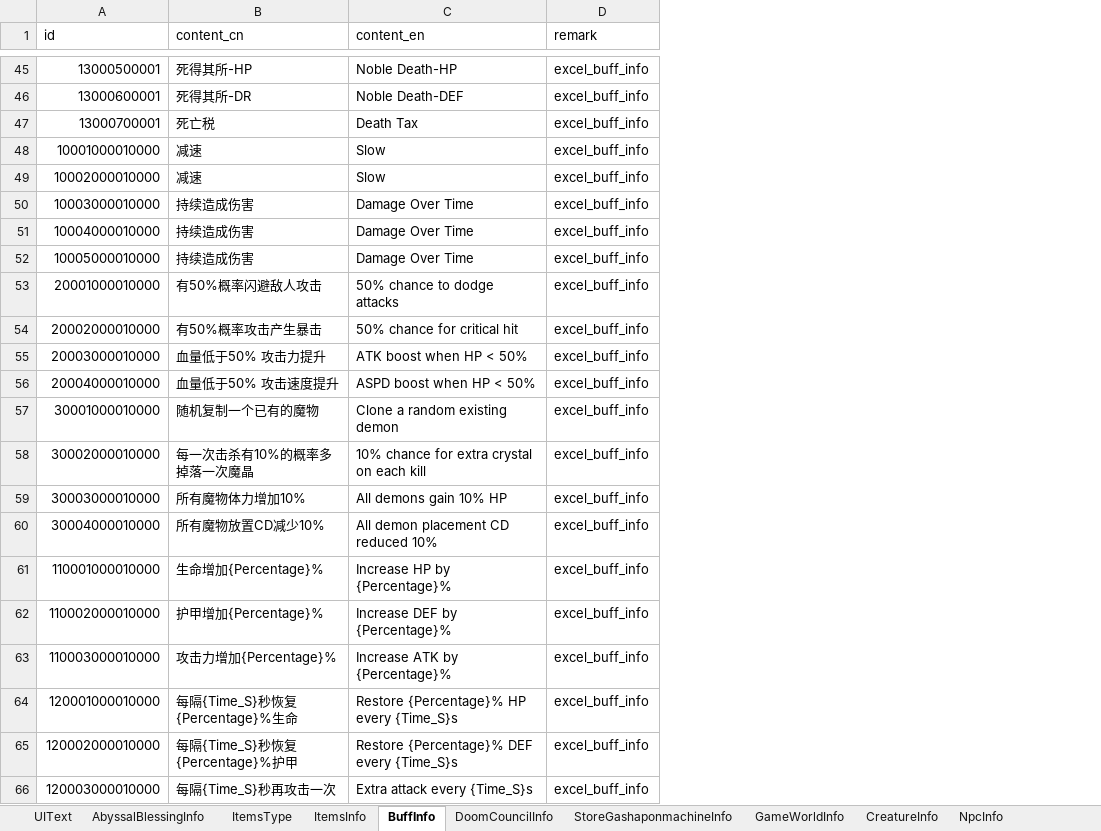
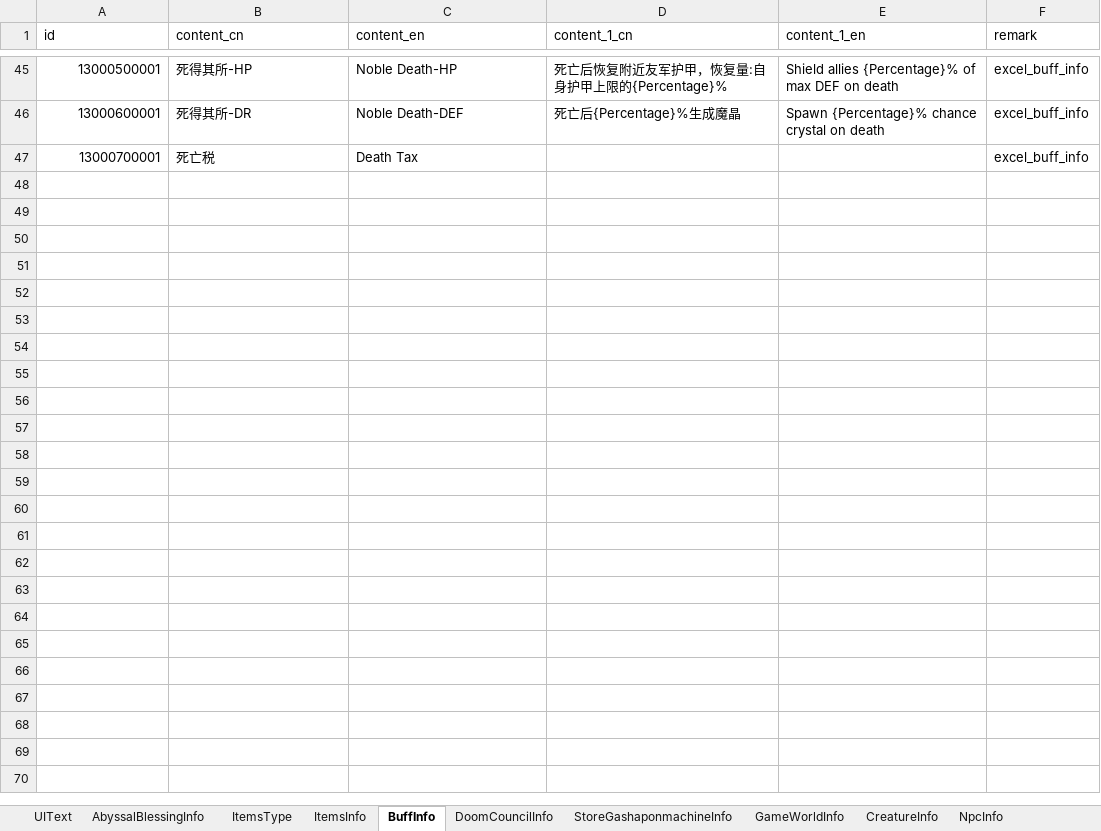
Before and after one commit to wobushiren79/DemonLordRoguelike, an Excel workbook: Demon Lord Roguelike/Assets/Data/Excel/excel_language[多语言_FrameWork].xlsx, sheet BuffInfo, drawn as a sheet; only a part is shown, gaps mark what is left out; values as stored, in another font and other column widths than the file's, no borders; removed rows and columns are numbered as before the commit, all else as after; the diff covers the shown part only; the diff names each change by its address in the sheet, - before the commit and + after, or states it on an @@ line.

```diff
--- a/Demon Lord Roguelike/Assets/Data/Excel/excel_language[多语言_FrameWork].xlsx (sheet BuffInfo)
+++ b/Demon Lord Roguelike/Assets/Data/Excel/excel_language[多语言_FrameWork].xlsx (sheet BuffInfo)
+column D (content_1_cn), rows 45-46: 死亡后恢复附近友军护甲，恢复量:自身护甲上限的{Percentage}% | 死亡后{Percentage}%生成魔晶
+column E (content_1_en), rows 45-46: Shield allies {Percentage}% of max DEF on death | Spawn {Percentage}% chance crystal on death
-row 48: 10001000010000 | 减速 | Slow | excel_buff_info
-row 49: 10002000010000 | 减速 | Slow | excel_buff_info
-row 50: 10003000010000 | 持续造成伤害 | Damage Over Time | excel_buff_info
-row 51: 10004000010000 | 持续造成伤害 | Damage Over Time | excel_buff_info
-row 52: 10005000010000 | 持续造成伤害 | Damage Over Time | excel_buff_info
-row 53: 20001000010000 | 有50%概率闪避敌人攻击 | 50% chance to dodge attacks | excel_buff_info
-row 54: 20002000010000 | 有50%概率攻击产生暴击 | 50% chance for critical hit | excel_buff_info
-row 55: 20003000010000 | 血量低于50% 攻击力提升 | ATK boost when HP < 50% | excel_buff_info
-row 56: 20004000010000 | 血量低于50% 攻击速度提升 | ASPD boost when HP < 50% | excel_buff_info
-row 57: 30001000010000 | 随机复制一个已有的魔物 | Clone a random existing demon | excel_buff_info
-row 58: 30002000010000 | 每一次击杀有10%的概率多掉落一次魔晶 | 10% chance for extra crystal on each kill | excel_buff_info
-row 59: 30003000010000 | 所有魔物体力增加10% | All demons gain 10% HP | excel_buff_info
-row 60: 30004000010000 | 所有魔物放置CD减少10% | All demon placement CD reduced 10% | excel_buff_info
-row 61: 110001000010000 | 生命增加{Percentage}% | Increase HP by {Percentage}% | excel_buff_info
-row 62: 110002000010000 | 护甲增加{Percentage}% | Increase DEF by {Percentage}% | excel_buff_info
-row 63: 110003000010000 | 攻击力增加{Percentage}% | Increase ATK by {Percentage}% | excel_buff_info
-row 64: 120001000010000 | 每隔{Time_S}秒恢复{Percentage}%生命 | Restore {Percentage}% HP every {Time_S}s | excel_buff_info
-row 65: 120002000010000 | 每隔{Time_S}秒恢复{Percentage}%护甲 | Restore {Percentage}% DEF every {Time_S}s | excel_buff_info
-row 66: 120003000010000 | 每隔{Time_S}秒再攻击一次 | Extra attack every {Time_S}s | excel_buff_info
```
Also changed, not shown: 24 removed rows and 5 edited cells elsewhere in this sheet, sheet DoomCouncilInfo, Demon Lord Roguelike/Assets/Data/Excel/excel_attackmode_info[攻击方式].xlsx, Demon Lord Roguelike/Assets/Data/Excel/excel_buff_info[buff信息].xlsx, 28 other files.
